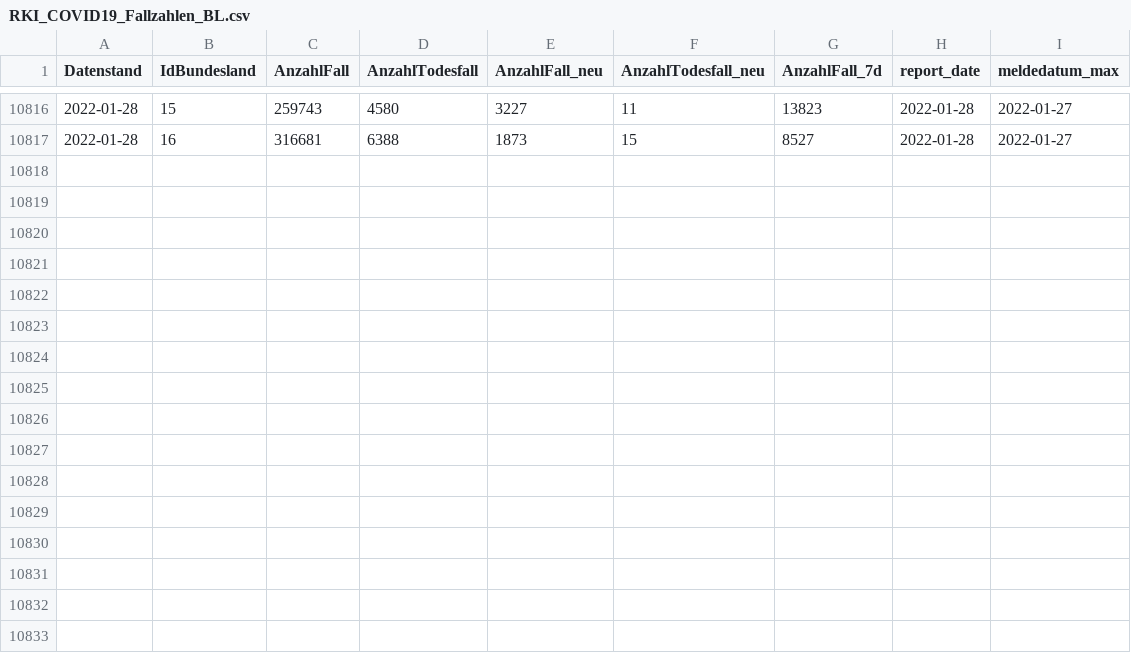
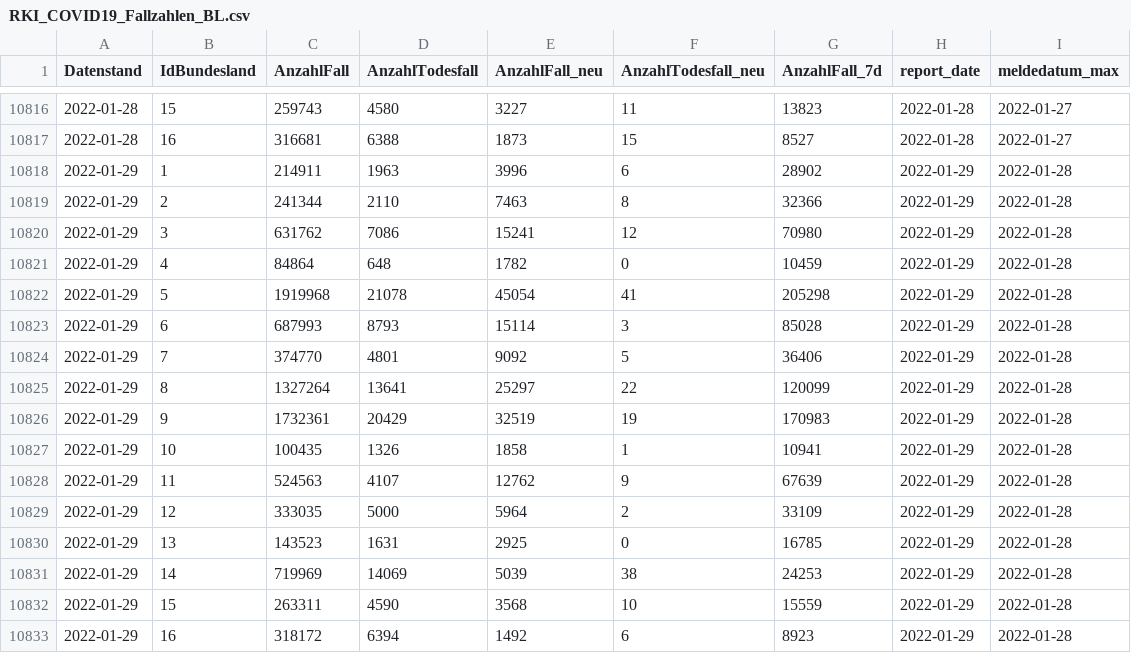
Before and after one commit to Rubber1Duck/RD_RKI_COVID19_DATA_NEW, a CSV file: Fallzahlen/RKI_COVID19_Fallzahlen_BL.csv, drawn as a sheet; only a part is shown, gaps mark what is left out.

```diff
--- a/Fallzahlen/RKI_COVID19_Fallzahlen_BL.csv
+++ b/Fallzahlen/RKI_COVID19_Fallzahlen_BL.csv
@@ -10817 +10817,17 @@ Datenstand,IdBundesland,AnzahlFall,AnzahlTodesfall,AnzahlFall_neu,AnzahlTodesfal
 2022-01-28,16,316681,6388,1873,15,8527,2022-01-28,2022-01-27
+2022-01-29,1,214911,1963,3996,6,28902,2022-01-29,2022-01-28
+2022-01-29,2,241344,2110,7463,8,32366,2022-01-29,2022-01-28
+2022-01-29,3,631762,7086,15241,12,70980,2022-01-29,2022-01-28
+2022-01-29,4,84864,648,1782,0,10459,2022-01-29,2022-01-28
+2022-01-29,5,1919968,21078,45054,41,205298,2022-01-29,2022-01-28
+2022-01-29,6,687993,8793,15114,3,85028,2022-01-29,2022-01-28
+2022-01-29,7,374770,4801,9092,5,36406,2022-01-29,2022-01-28
+2022-01-29,8,1327264,13641,25297,22,120099,2022-01-29,2022-01-28
+2022-01-29,9,1732361,20429,32519,19,170983,2022-01-29,2022-01-28
+2022-01-29,10,100435,1326,1858,1,10941,2022-01-29,2022-01-28
+2022-01-29,11,524563,4107,12762,9,67639,2022-01-29,2022-01-28
+2022-01-29,12,333035,5000,5964,2,33109,2022-01-29,2022-01-28
+2022-01-29,13,143523,1631,2925,0,16785,2022-01-29,2022-01-28
+2022-01-29,14,719969,14069,5039,38,24253,2022-01-29,2022-01-28
+2022-01-29,15,263311,4590,3568,10,15559,2022-01-29,2022-01-28
+2022-01-29,16,318172,6394,1492,6,8923,2022-01-29,2022-01-28
```
Also changed, not shown: Fallzahlen/RKI_COVID19_Fallzahlen_00.csv, 22 other files.
